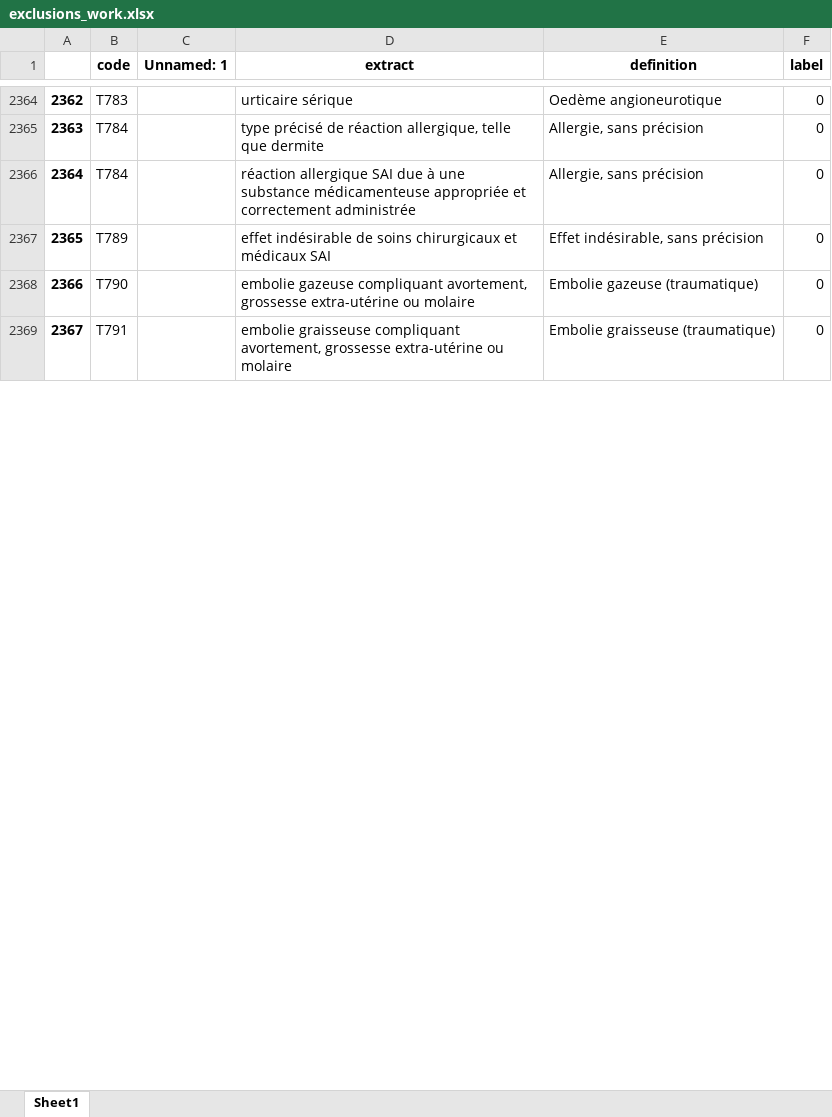
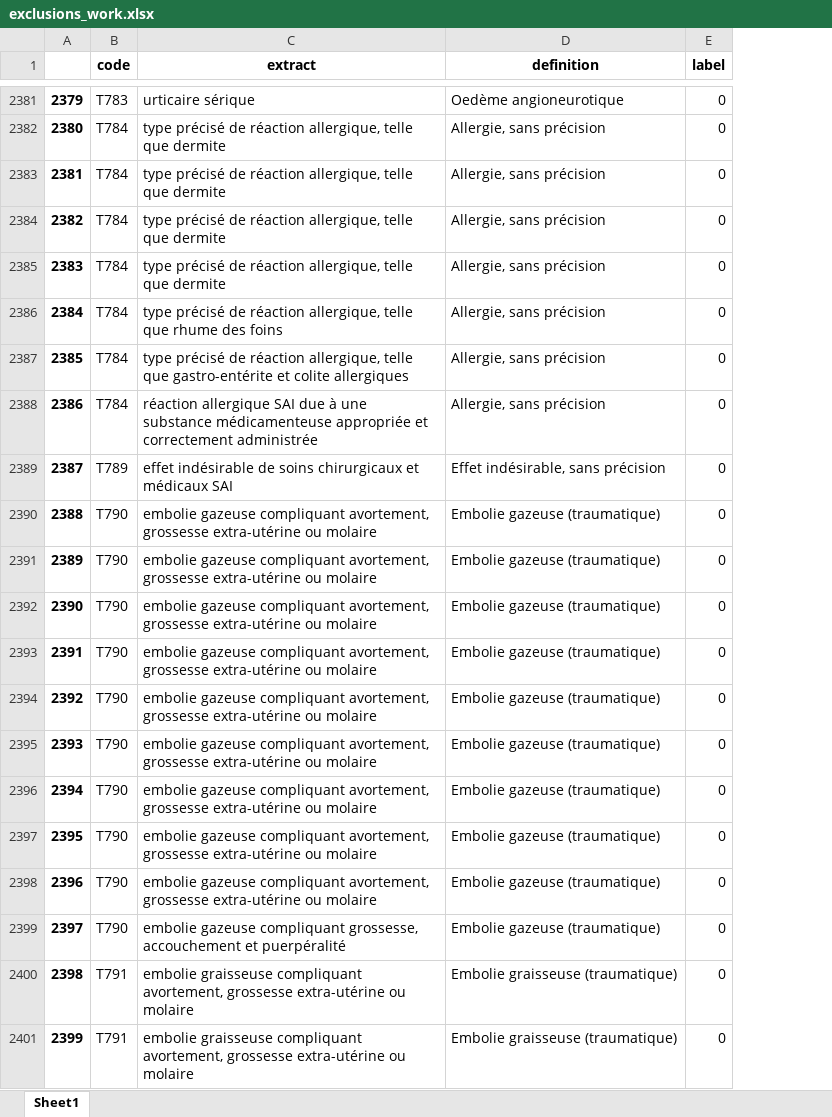
Before and after one commit to 24p11/recode-icd, an Excel workbook: data/exclusions_work.xlsx, sheet Sheet1, drawn as a sheet; only a part is shown, gaps mark what is left out; values as stored, in another font and other column widths than the file's, no borders; removed rows and columns are numbered as before the commit, all else as after; the diff covers the shown part only; the diff names each change by its address in the sheet, - before the commit and + after, or states it on an @@ line.

```diff
--- a/data/exclusions_work.xlsx (sheet Sheet1)
+++ b/data/exclusions_work.xlsx (sheet Sheet1)
-column C (Unnamed: 1), empty
@@ column A renumbered from row 1776 down @@
+row 2383: 2381 | T784 | type précisé de réaction allergique, telle que dermite | Allergie, sans précision | 0
+row 2384: 2382 | T784 | type précisé de réaction allergique, telle que dermite | Allergie, sans précision | 0
+row 2385: 2383 | T784 | type précisé de réaction allergique, telle que dermite | Allergie, sans précision | 0
+row 2386: 2384 | T784 | type précisé de réaction allergique, telle que rhume des foins | Allergie, sans précision | 0
+row 2387: 2385 | T784 | type précisé de réaction allergique, telle que gastro-entérite et colite allergiques | Allergie, sans précision | 0
+row 2391: 2389 | T790 | embolie gazeuse compliquant avortement, grossesse extra-utérine ou molaire | Embolie gazeuse (traumatique) | 0
+row 2392: 2390 | T790 | embolie gazeuse compliquant avortement, grossesse extra-utérine ou molaire | Embolie gazeuse (traumatique) | 0
+row 2393: 2391 | T790 | embolie gazeuse compliquant avortement, grossesse extra-utérine ou molaire | Embolie gazeuse (traumatique) | 0
+row 2394: 2392 | T790 | embolie gazeuse compliquant avortement, grossesse extra-utérine ou molaire | Embolie gazeuse (traumatique) | 0
+row 2395: 2393 | T790 | embolie gazeuse compliquant avortement, grossesse extra-utérine ou molaire | Embolie gazeuse (traumatique) | 0
+row 2396: 2394 | T790 | embolie gazeuse compliquant avortement, grossesse extra-utérine ou molaire | Embolie gazeuse (traumatique) | 0
+row 2397: 2395 | T790 | embolie gazeuse compliquant avortement, grossesse extra-utérine ou molaire | Embolie gazeuse (traumatique) | 0
+row 2398: 2396 | T790 | embolie gazeuse compliquant avortement, grossesse extra-utérine ou molaire | Embolie gazeuse (traumatique) | 0
+row 2399: 2397 | T790 | embolie gazeuse compliquant grossesse, accouchement et puerpéralité | Embolie gazeuse (traumatique) | 0
+row 2401: 2399 | T791 | embolie graisseuse compliquant avortement, grossesse extra-utérine ou molaire | Embolie graisseuse (traumatique) | 0
```
Also changed, not shown: 173 added rows elsewhere in this sheet, data/exclusions_v2.xlsx, data/inclusions_v2.xlsx, 2 other files.
